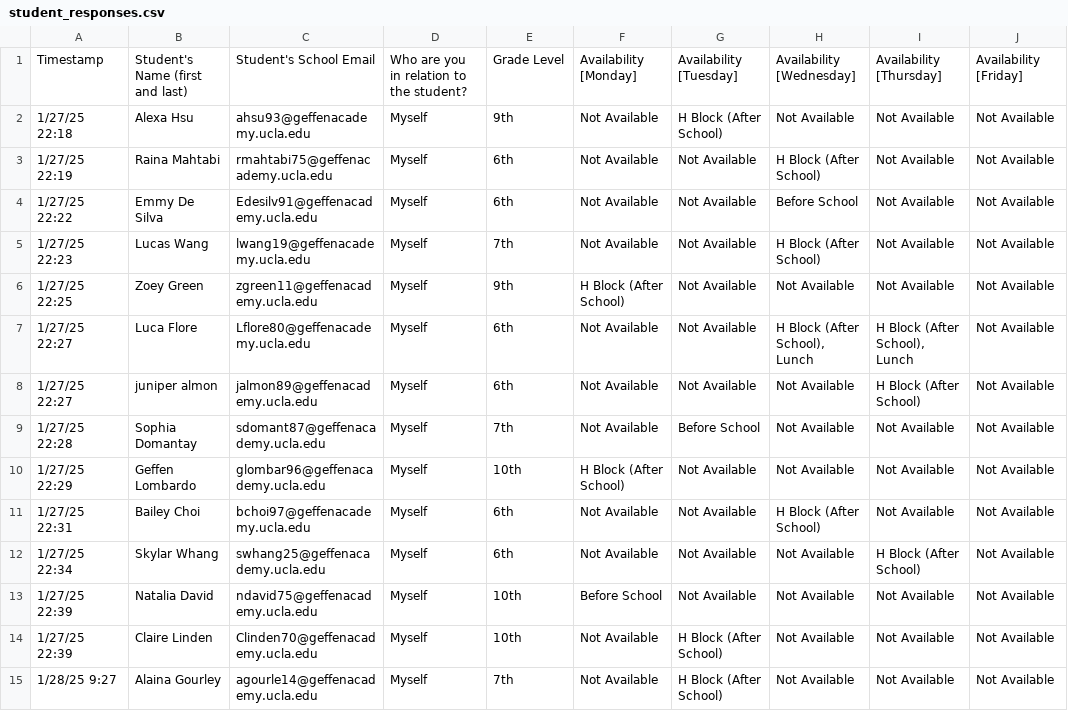
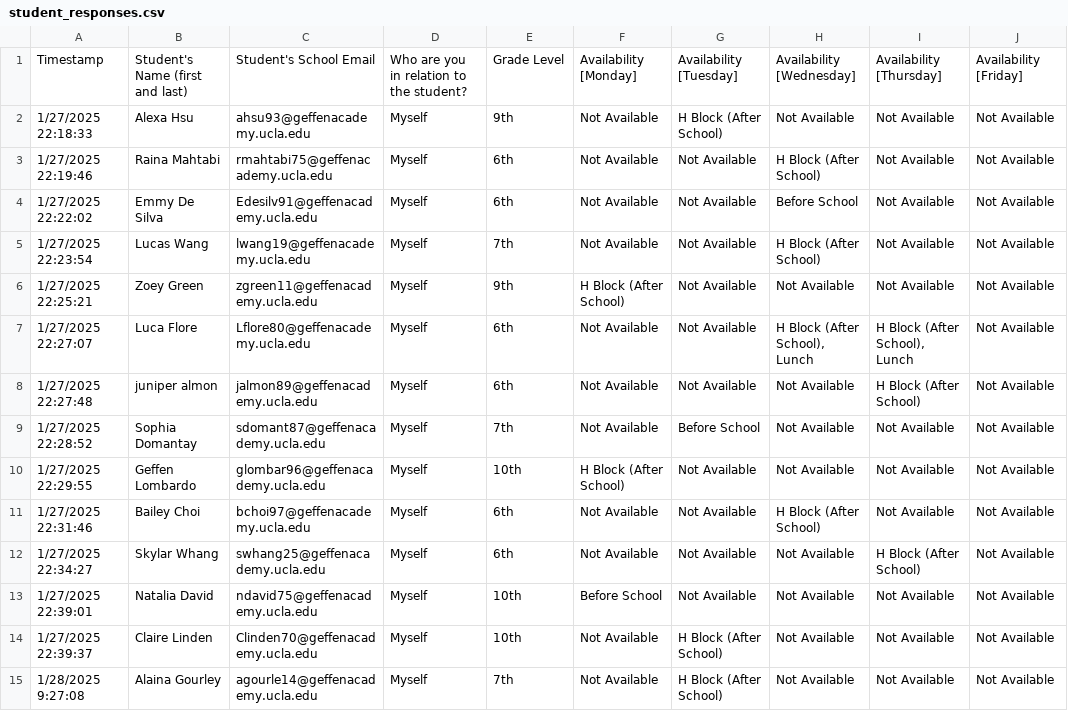
Before and after one commit to ben-steinberg-geffen/Peer-Tutoring-Scheduler, a CSV file: data/student_responses.csv, drawn as a sheet; only a part is shown; the diff covers the shown part only; the diff names each change by its address in the sheet, - before the commit and + after, or states it on an @@ line.

```diff
--- a/data/student_responses.csv
+++ b/data/student_responses.csv
-A2: 1/27/25 22:18
+A2: 1/27/2025 22:18:33
-A3: 1/27/25 22:19
+A3: 1/27/2025 22:19:46
-A4: 1/27/25 22:22
+A4: 1/27/2025 22:22:02
-A5: 1/27/25 22:23
+A5: 1/27/2025 22:23:54
-A6: 1/27/25 22:25
+A6: 1/27/2025 22:25:21
-A7: 1/27/25 22:27
+A7: 1/27/2025 22:27:07
-A8: 1/27/25 22:27
+A8: 1/27/2025 22:27:48
-A9: 1/27/25 22:28
+A9: 1/27/2025 22:28:52
-A10: 1/27/25 22:29
+A10: 1/27/2025 22:29:55
-A11: 1/27/25 22:31
+A11: 1/27/2025 22:31:46
-A12: 1/27/25 22:34
+A12: 1/27/2025 22:34:27
-A13: 1/27/25 22:39
+A13: 1/27/2025 22:39:01
-A14: 1/27/25 22:39
+A14: 1/27/2025 22:39:37
-A15: 1/28/25 9:27
+A15: 1/28/2025 9:27:08
```
Also changed, not shown: 2 added rows and 13 edited cells elsewhere in this file, student_responses.csv, tutoring_schedule.csv, 2 other files.
